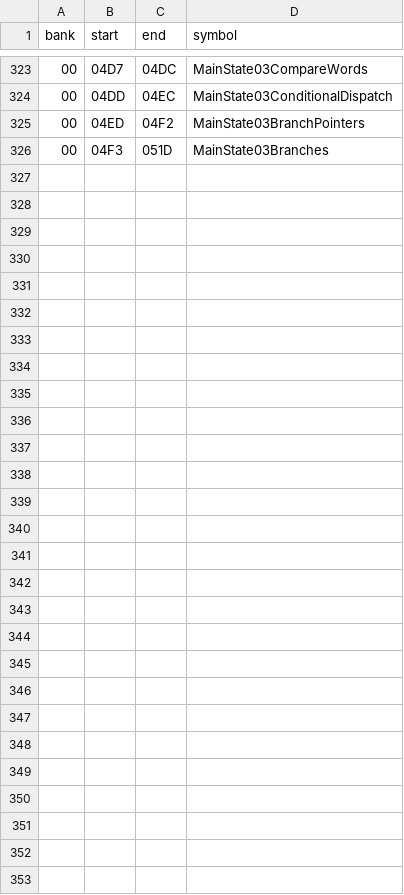
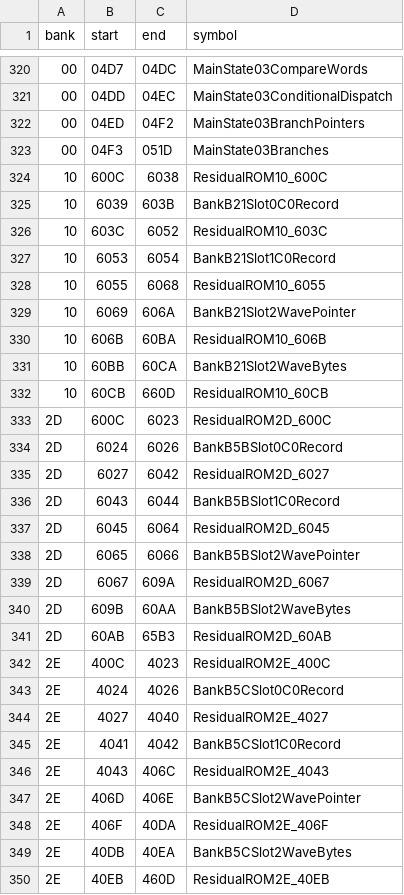
Before and after one commit to zenaror/net-de-get, a TSV file: config/excerpts.tsv, drawn as a sheet; only a part is shown, gaps mark what is left out; the diff covers the shown part only.

Commit message:
Extract original C0 records and bounded wave sources

```diff
--- a/config/excerpts.tsv
+++ b/config/excerpts.tsv
@@ -326 +323,28 @@ bank	start	end	symbol
 00	04F3	051D	MainState03Branches
+10	600C	6038	ResidualROM10_600C
+10	6039	603B	BankB21Slot0C0Record
+10	603C	6052	ResidualROM10_603C
+10	6053	6054	BankB21Slot1C0Record
+10	6055	6068	ResidualROM10_6055
+10	6069	606A	BankB21Slot2WavePointer
+10	606B	60BA	ResidualROM10_606B
+10	60BB	60CA	BankB21Slot2WaveBytes
+10	60CB	660D	ResidualROM10_60CB
+2D	600C	6023	ResidualROM2D_600C
+2D	6024	6026	BankB5BSlot0C0Record
+2D	6027	6042	ResidualROM2D_6027
+2D	6043	6044	BankB5BSlot1C0Record
+2D	6045	6064	ResidualROM2D_6045
+2D	6065	6066	BankB5BSlot2WavePointer
+2D	6067	609A	ResidualROM2D_6067
+2D	609B	60AA	BankB5BSlot2WaveBytes
+2D	60AB	65B3	ResidualROM2D_60AB
+2E	400C	4023	ResidualROM2E_400C
+2E	4024	4026	BankB5CSlot0C0Record
+2E	4027	4040	ResidualROM2E_4027
+2E	4041	4042	BankB5CSlot1C0Record
+2E	4043	406C	ResidualROM2E_4043
+2E	406D	406E	BankB5CSlot2WavePointer
+2E	406F	40DA	ResidualROM2E_406F
+2E	40DB	40EA	BankB5CSlot2WaveBytes
+2E	40EB	460D	ResidualROM2E_40EB
```
Also changed, not shown: 3 removed rows elsewhere in this file, 22 other files.
